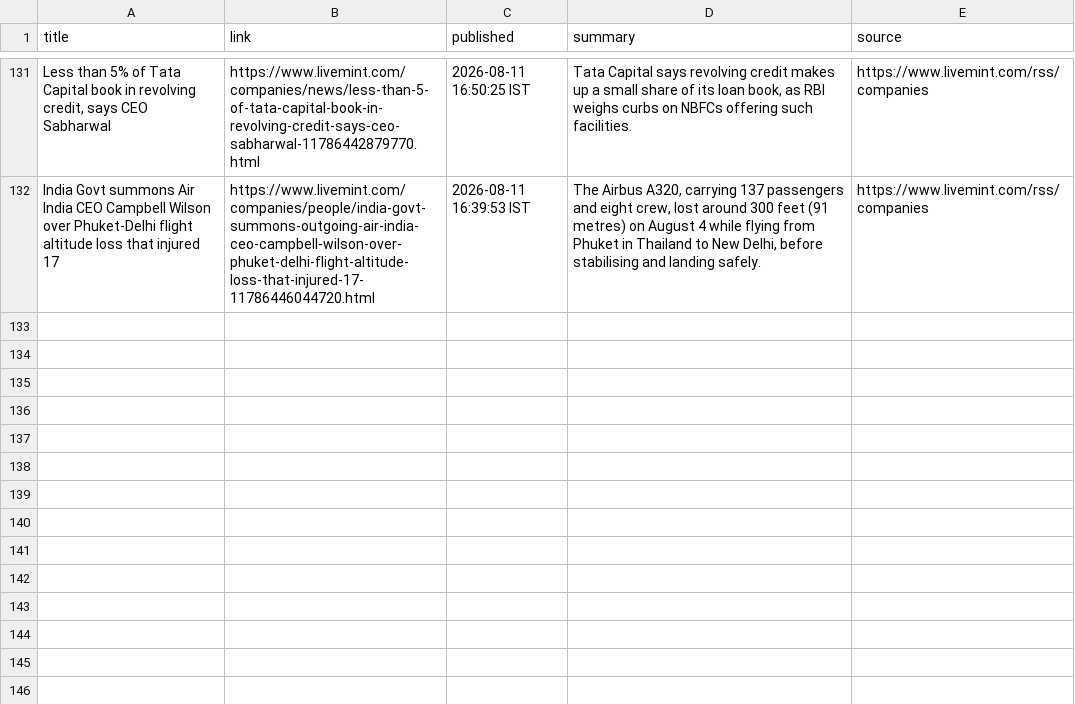
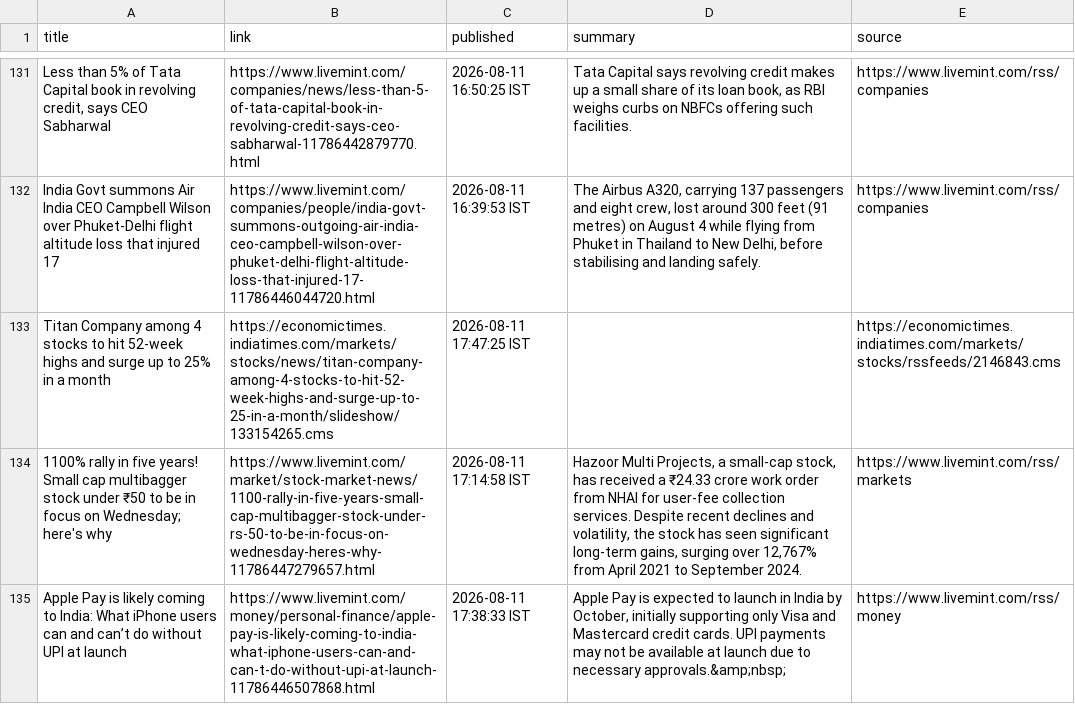
Before and after one commit to aarshrana007/Stock_Analysis, a CSV file: news_data/india_financial_news_2026-08-11.csv, drawn as a sheet; only a part is shown, gaps mark what is left out; the diff names each change by its address in the sheet, - before the commit and + after, or states it on an @@ line.

```diff
--- a/news_data/india_financial_news_2026-08-11.csv
+++ b/news_data/india_financial_news_2026-08-11.csv
+row 133: Titan Company among 4 stocks to hit 52-week highs and surge up to 25% in a month | https://economictimes.indiatimes.com/markets/stocks/news/titan-company-among-4-stocks-to-hit-52-week-highs-and-surge-up-to-25-in-a-month/slideshow/133154265.cms | 2026-08-11 17:47:25 IST |  | https://economictimes.indiatimes.com/markets/stocks/rssfeeds/2146843.cms
+row 134: 1100% rally in five years! Small cap multibagger stock under ₹50 to be in focus on Wednesday; here's why | https://www.livemint.com/market/stock-market-news/1100-rally-in-five-years-small-cap-multibagger-stock-under-rs-50-to-be-in-focus-on-wednesday-heres-why-11786447279657.html | 2026-08-11 17:14:58 IST | Hazoor Multi Projects, a small-cap stock, has received a ₹24.33 crore work order from NHAI for user-fee collection services. Despite recent declines and volatility, the stock has seen significant long-term gains, surging over 12,767% from April 2021 to September 2024. | https://www.livemint.com/rss/markets
+row 135: Apple Pay is likely coming to India: What iPhone users can and can’t do without UPI at launch | https://www.livemint.com/money/personal-finance/apple-pay-is-likely-coming-to-india-what-iphone-users-can-and-can-t-do-without-upi-at-launch-11786446507868.html | 2026-08-11 17:38:33 IST | Apple Pay is expected to launch in India by October, initially supporting only Visa and Mastercard credit cards. UPI payments may not be available at launch due to necessary approvals.&amp;nbsp; | https://www.livemint.com/rss/money
```
Also changed, not shown: 1 other file.
